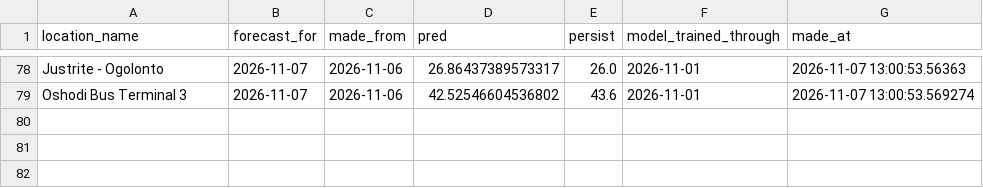
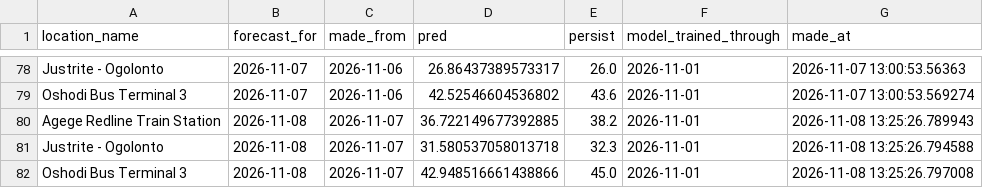
Before and after one commit to Boyeeeeeee/pm25-drift-pipeline, a CSV file: logs/predictions.csv, drawn as a sheet; only a part is shown, gaps mark what is left out; the diff names each change by its address in the sheet, - before the commit and + after, or states it on an @@ line.

```diff
--- a/logs/predictions.csv
+++ b/logs/predictions.csv
+row 80: Agege Redline Train Station | 2026-11-08 | 2026-11-07 | 36.722149677392885 | 38.2 | 2026-11-01 | 2026-11-08 13:25:26.789943
+row 81: Justrite - Ogolonto | 2026-11-08 | 2026-11-07 | 31.580537058013718 | 32.3 | 2026-11-01 | 2026-11-08 13:25:26.794588
+row 82: Oshodi Bus Terminal 3 | 2026-11-08 | 2026-11-07 | 42.948516661438866 | 45.0 | 2026-11-01 | 2026-11-08 13:25:26.797008
```
Also changed, not shown: logs/drift_log.csv, logs/live_eval.csv, 1 other file.
